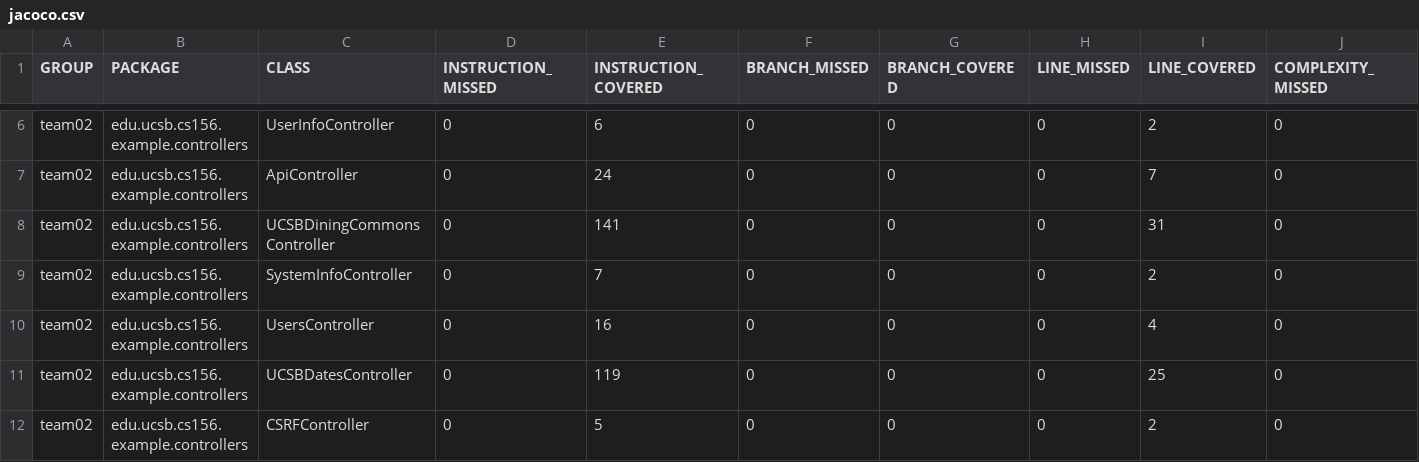
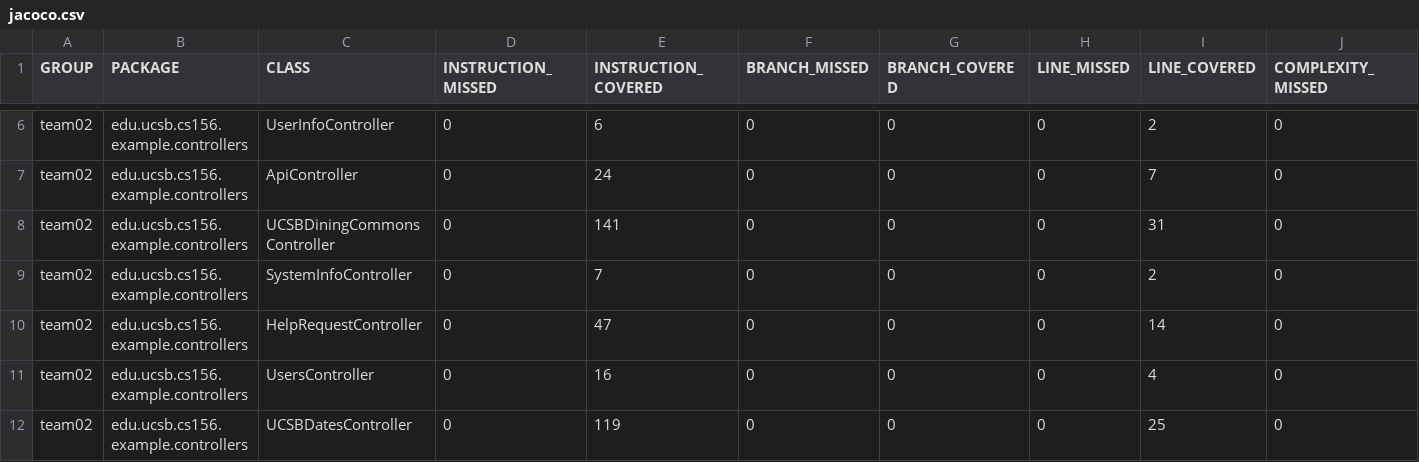
Before and after one commit to ucsb-cs156-f23/team02-f23-5pm-2, a CSV file: jacoco/jacoco.csv, drawn as a sheet; only a part is shown, gaps mark what is left out; the shorter side is filled out with more unchanged rows; rows hold the shown columns only; the diff names each change by its address in the sheet, - before the commit and + after, or states it on an @@ line.

Commit message:
Deploying to gh-pages from @ ucsb-cs156-f23/team02-f23-5pm-2@dbd45adaebbfd8b8d62dad7d55d860ae0fd9631b 🚀

```diff
--- a/jacoco/jacoco.csv
+++ b/jacoco/jacoco.csv
+row 10: team02 | edu.ucsb.cs156.example.controllers | HelpRequestController | 0 | 47 | 0 | 0 | 0 | 14 | 0
```
Also changed, not shown: 7 other files.
